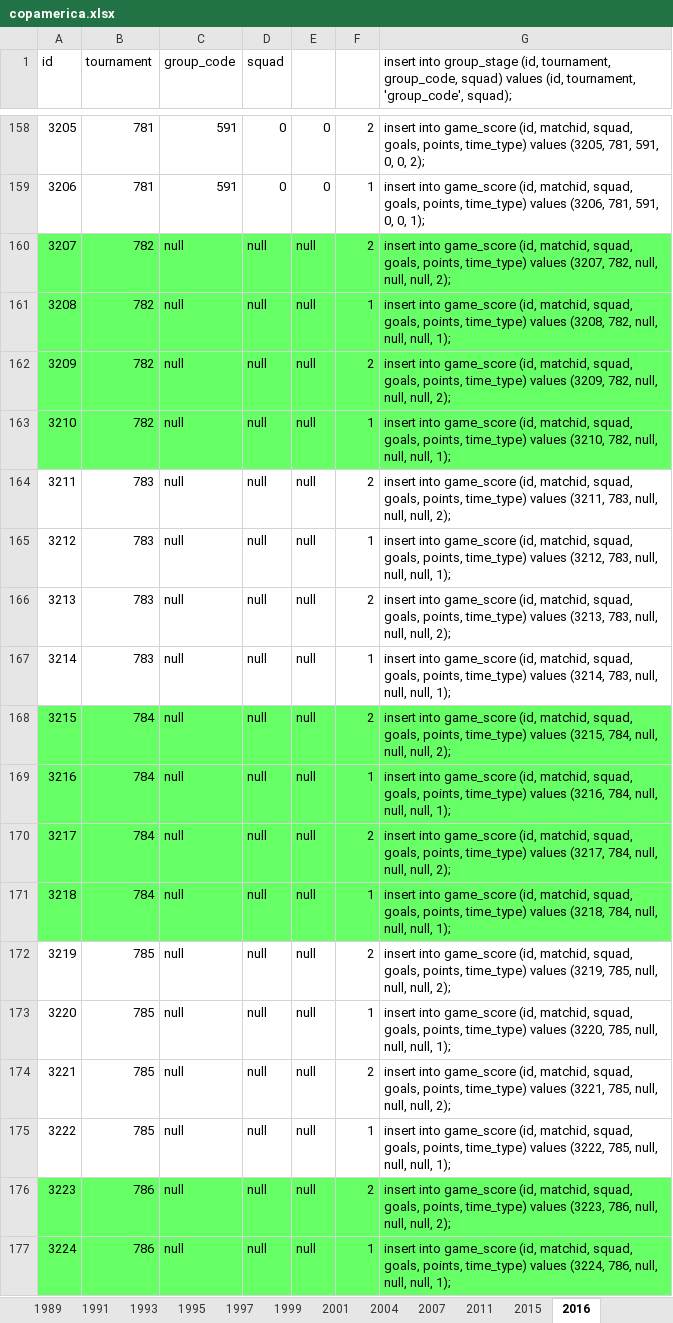
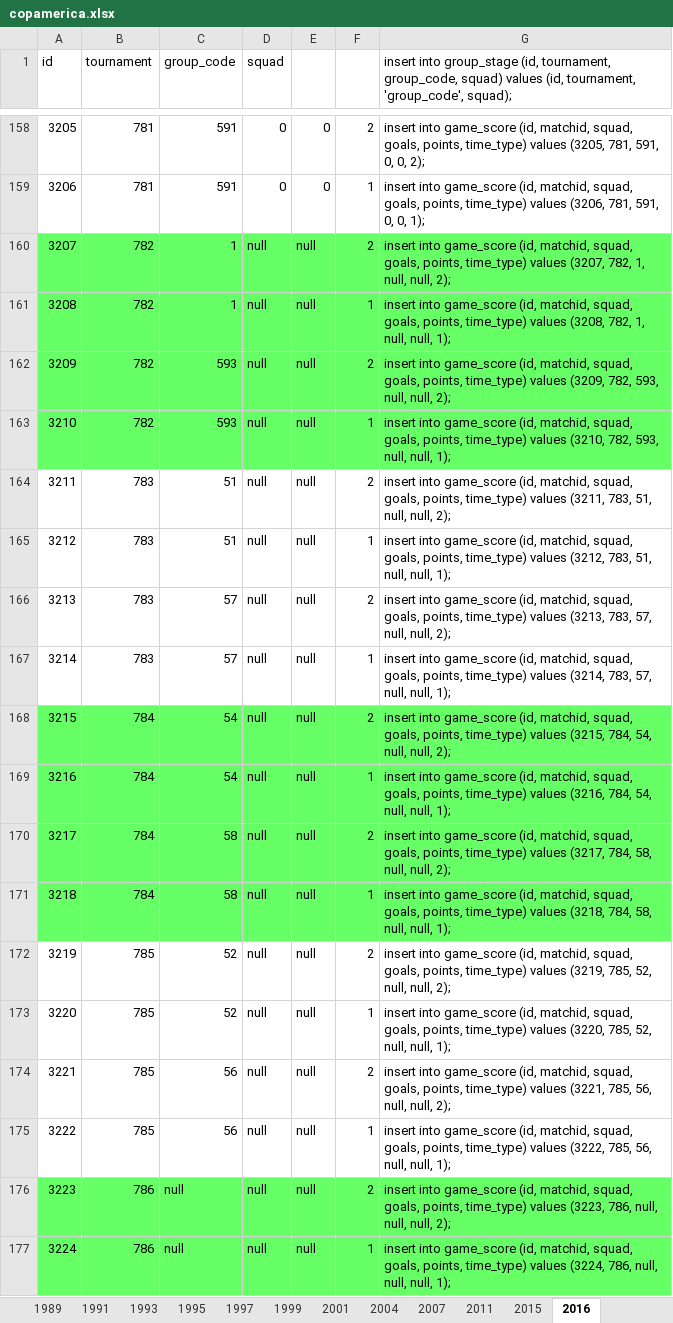
Before and after one commit to ezracode/area1650, an Excel workbook: Scripts/copaamerica/copamerica.xlsx, sheet 2016, drawn as a sheet; only a part is shown, gaps mark what is left out; values as stored, in another font and other column widths than the file's, no borders; the diff names each change by its address in the sheet, - before the commit and + after, or states it on an @@ line.

```diff
--- a/Scripts/copaamerica/copamerica.xlsx (sheet 2016)
+++ b/Scripts/copaamerica/copamerica.xlsx (sheet 2016)
-C160:C161 (group_code): null
+C160:C161 (group_code): 1
-G160: …(3207, 782, null, null, null,…
+G160: …(3207, 782, 1, null, null,…
-G161: …(3208, 782, null, null, null,…
+G161: …(3208, 782, 1, null, null,…
-C162:C163 (group_code): null
+C162:C163 (group_code): 593
-G162: …(3209, 782, null, null, null,…
+G162: …(3209, 782, 593, null, null,…
-G163: …(3210, 782, null, null, null,…
+G163: …(3210, 782, 593, null, null,…
-C164:C165 (group_code): null
+C164:C165 (group_code): 51
-G164: …(3211, 783, null, null, null,…
+G164: …(3211, 783, 51, null, null,…
-G165: …(3212, 783, null, null, null,…
+G165: …(3212, 783, 51, null, null,…
-C166:C167 (group_code): null
+C166:C167 (group_code): 57
-G166: …(3213, 783, null, null, null,…
+G166: …(3213, 783, 57, null, null,…
-G167: …(3214, 783, null, null, null,…
+G167: …(3214, 783, 57, null, null,…
-C168:C169 (group_code): null
+C168:C169 (group_code): 54
-G168: …(3215, 784, null, null, null,…
+G168: …(3215, 784, 54, null, null,…
-G169: …(3216, 784, null, null, null,…
+G169: …(3216, 784, 54, null, null,…
-C170:C171 (group_code): null
+C170:C171 (group_code): 58
-G170: …(3217, 784, null, null, null,…
+G170: …(3217, 784, 58, null, null,…
-G171: …(3218, 784, null, null, null,…
+G171: …(3218, 784, 58, null, null,…
-C172:C173 (group_code): null
+C172:C173 (group_code): 52
-G172: …(3219, 785, null, null, null,…
+G172: …(3219, 785, 52, null, null,…
-G173: …(3220, 785, null, null, null,…
+G173: …(3220, 785, 52, null, null,…
-C174:C175 (group_code): null
+C174:C175 (group_code): 56
-G174: …(3221, 785, null, null, null,…
+G174: …(3221, 785, 56, null, null,…
-G175: …(3222, 785, null, null, null,…
+G175: …(3222, 785, 56, null, null,…
```
Also changed, not shown: Scripts/eurocopa/eurocopa.xlsx, 3 other files.
